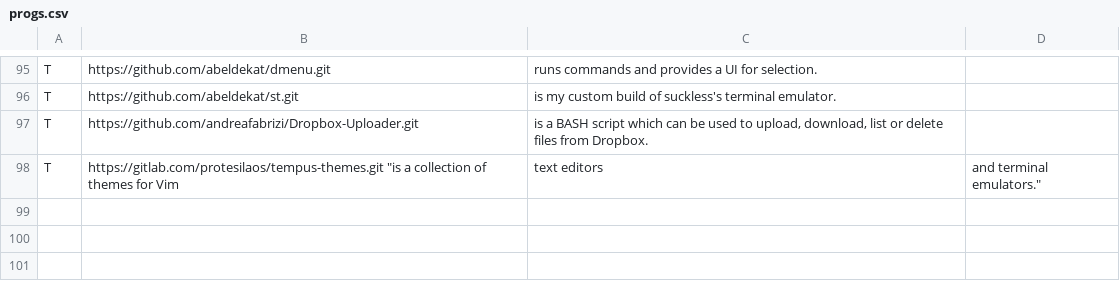
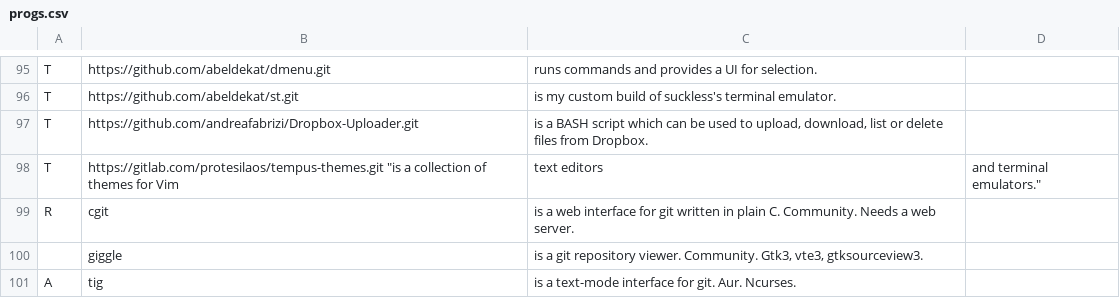
Before and after one commit to abeldekat/dotfiles, a CSV file: stow-always-base/.config/pkglist/progs.csv, drawn as a sheet; only a part is shown, gaps mark what is left out; the diff names each change by its address in the sheet, - before the commit and + after, or states it on an @@ line.

Commit message:
WIP git viewer

```diff
--- a/stow-always-base/.config/pkglist/progs.csv
+++ b/stow-always-base/.config/pkglist/progs.csv
+row 99: R | cgit | is a web interface for git written in plain C. Community. Needs a web server.
+row 100:  | giggle | is a git repository viewer. Community. Gtk3, vte3, gtksourceview3.
+row 101: A | tig | is a text-mode interface for git. Aur. Ncurses.
```
